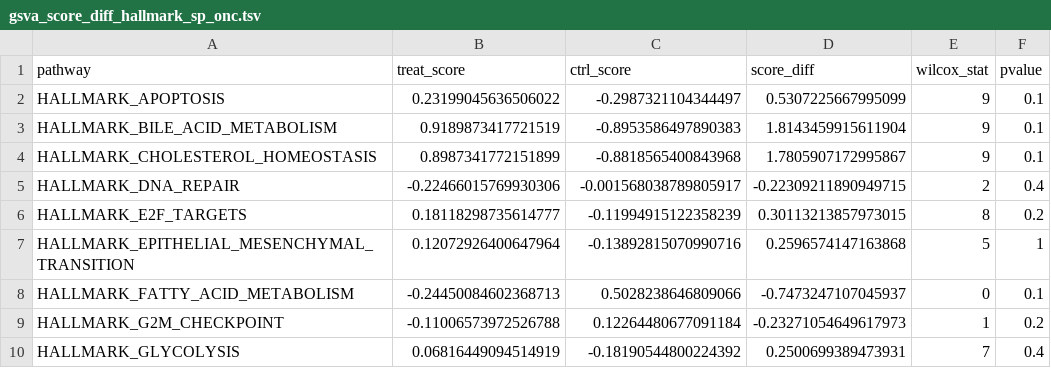
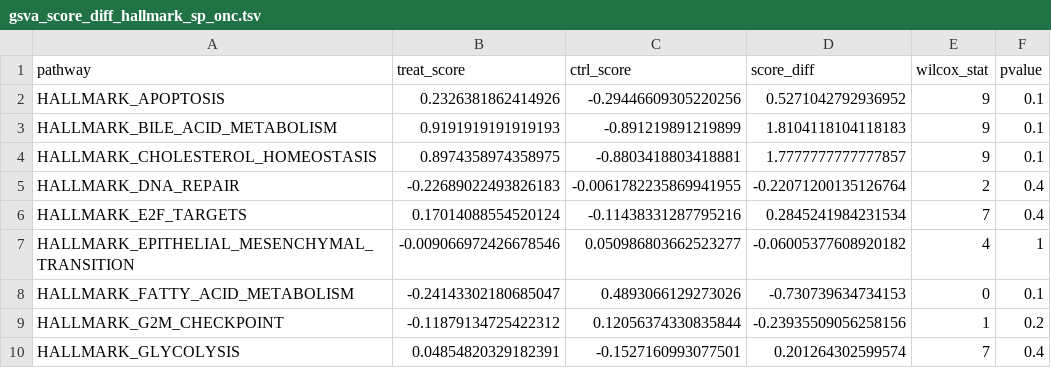
Before and after one commit to d3b-center/pbta-splicing, a TSV file: analyses/CLK1-splicing-impact-morpholino/results/gsva_score_diff_hallmark_sp_onc.tsv, drawn as a sheet; only a part is shown; the diff covers the shown part only.

```diff
--- a/analyses/CLK1-splicing-impact-morpholino/results/gsva_score_diff_hallmark_sp_onc.tsv
+++ b/analyses/CLK1-splicing-impact-morpholino/results/gsva_score_diff_hallmark_sp_onc.tsv
@@ -1,10 +1,10 @@
 pathway	treat_score	ctrl_score	score_diff	wilcox_stat	pvalue
-HALLMARK_APOPTOSIS	0.23199045636506022	-0.2987321104344497	0.5307225667995099	9	0.1
-HALLMARK_BILE_ACID_METABOLISM	0.9189873417721519	-0.8953586497890383	1.8143459915611904	9	0.1
-HALLMARK_CHOLESTEROL_HOMEOSTASIS	0.8987341772151899	-0.8818565400843968	1.7805907172995867	9	0.1
-HALLMARK_DNA_REPAIR	-0.22466015769930306	-0.001568038789805917	-0.22309211890949715	2	0.4
-HALLMARK_E2F_TARGETS	0.18118298735614777	-0.11994915122358239	0.30113213857973015	8	0.2
-HALLMARK_EPITHELIAL_MESENCHYMAL_TRANSITION	0.12072926400647964	-0.13892815070990716	0.2596574147163868	5	1
-HALLMARK_FATTY_ACID_METABOLISM	-0.24450084602368713	0.5028238646809066	-0.7473247107045937	0	0.1
-HALLMARK_G2M_CHECKPOINT	-0.11006573972526788	0.12264480677091184	-0.23271054649617973	1	0.2
-HALLMARK_GLYCOLYSIS	0.06816449094514919	-0.18190544800224392	0.2500699389473931	7	0.4
+HALLMARK_APOPTOSIS	0.2326381862414926	-0.29446609305220256	0.5271042792936952	9	0.1
+HALLMARK_BILE_ACID_METABOLISM	0.9191919191919193	-0.891219891219899	1.8104118104118183	9	0.1
+HALLMARK_CHOLESTEROL_HOMEOSTASIS	0.8974358974358975	-0.8803418803418881	1.7777777777777857	9	0.1
+HALLMARK_DNA_REPAIR	-0.22689022493826183	-0.0061782235869941955	-0.22071200135126764	2	0.4
+HALLMARK_E2F_TARGETS	0.17014088554520124	-0.11438331287795216	0.2845241984231534	7	0.4
+HALLMARK_EPITHELIAL_MESENCHYMAL_TRANSITION	-0.009066972426678546	0.050986803662523277	-0.06005377608920182	4	1
+HALLMARK_FATTY_ACID_METABOLISM	-0.24143302180685047	0.4893066129273026	-0.730739634734153	0	0.1
+HALLMARK_G2M_CHECKPOINT	-0.11879134725422312	0.12056374330835844	-0.23935509056258156	1	0.2
+HALLMARK_GLYCOLYSIS	0.04854820329182391	-0.1527160993077501	0.201264302599574	7	0.4
```
Also changed, not shown: 65 edited cells elsewhere in this file, analyses/CLK1-splicing-impact-morpholino/results/expr_splice_clk1_ctrl_morpho_dna_repair_gsva_scores.tsv, analyses/CLK1-splicing-impact-morpholino/results/expr_splice_onco_clk1_ctrl_morpho_dna_repair_gsva_scores.tsv, 40 other files.
